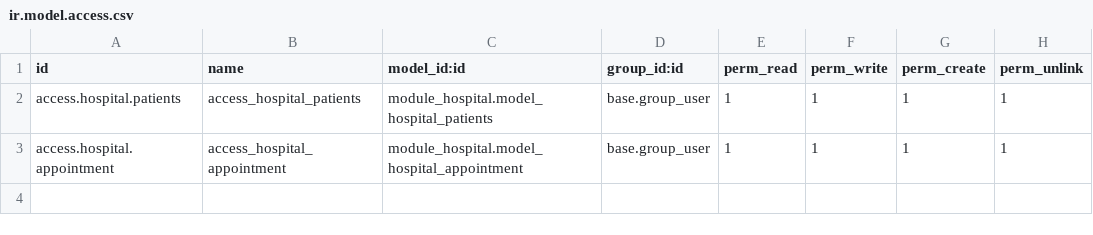
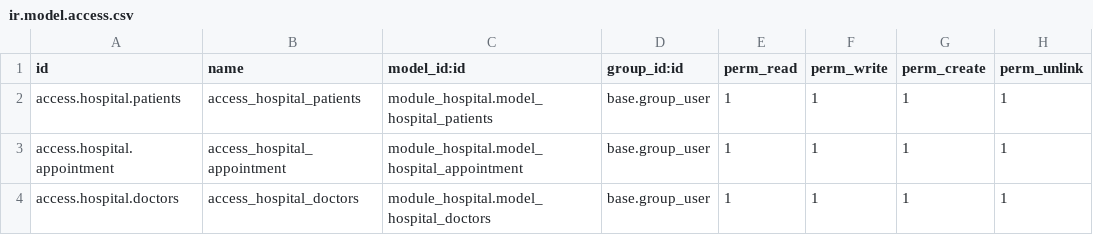
Before and after one commit to aashir321/Hospital_Management_System_Module-Odoo, a CSV file: github_repos/tutorials/module_hospital/security/ir.model.access.csv, drawn as a sheet.

```diff
--- a/github_repos/tutorials/module_hospital/security/ir.model.access.csv
+++ b/github_repos/tutorials/module_hospital/security/ir.model.access.csv
@@ -3 +3,2 @@ access.hospital.patients,access_hospital_patients,module_hospital.model_hospital
 access.hospital.appointment,access_hospital_appointment,module_hospital.model_hospital_appointment,base.group_user,1,1,1,1
+access.hospital.doctors,access_hospital_doctors,module_hospital.model_hospital_doctors,base.group_user,1,1,1,1
```
Also changed, not shown: 14 other files.
